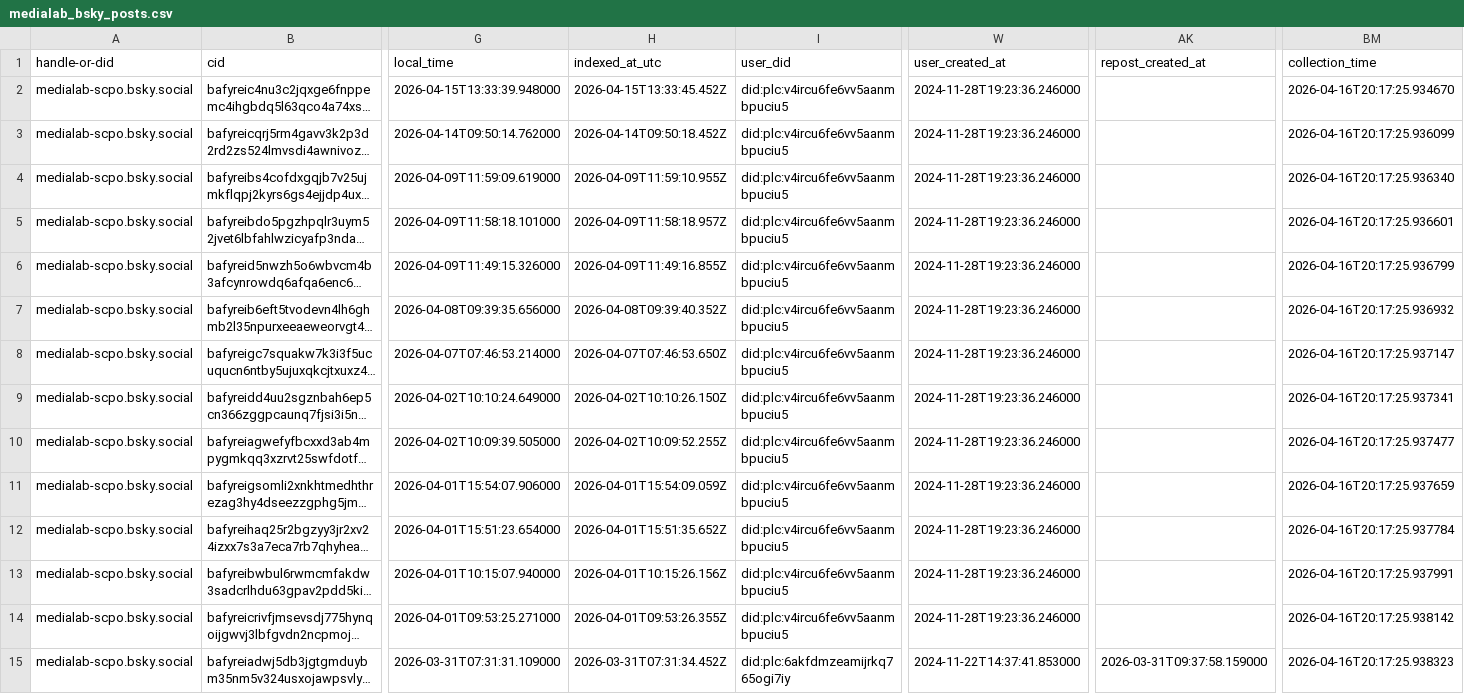
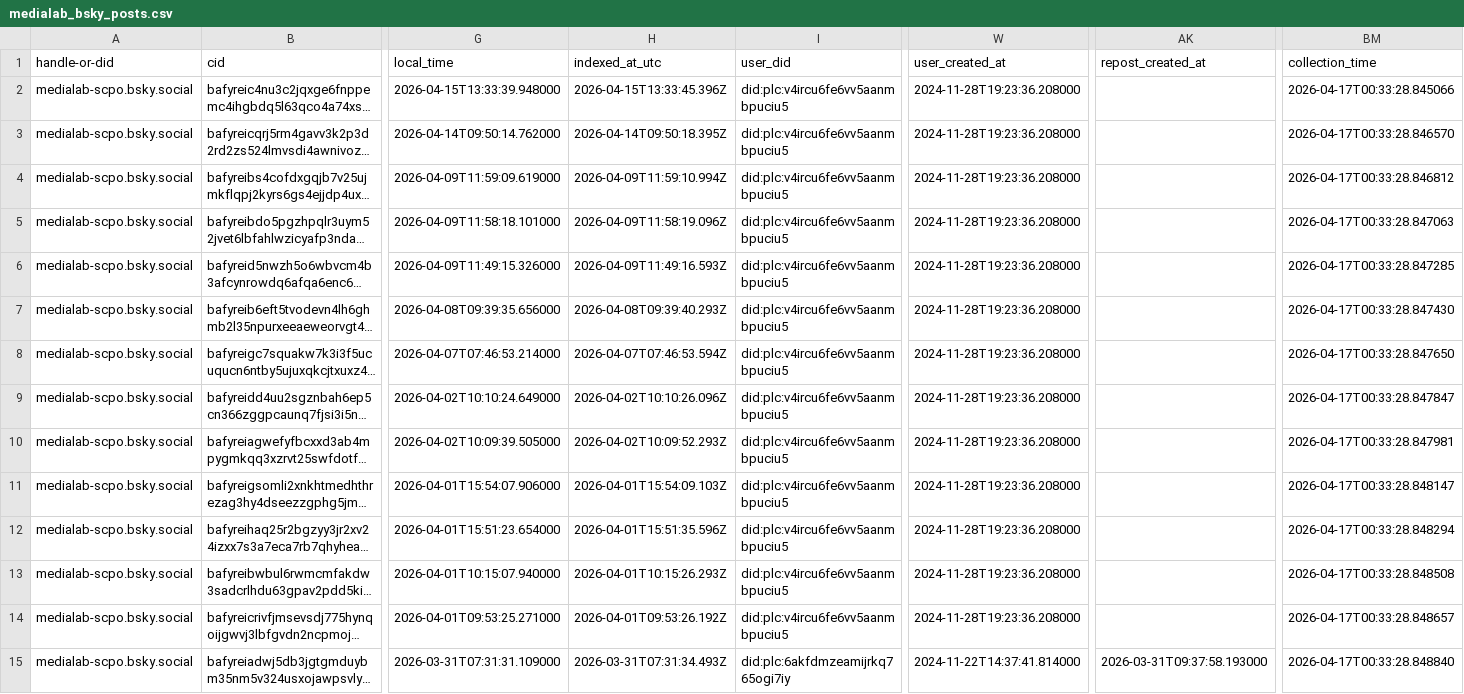
Before and after one commit to medialab/website-medialab-bsky-posts, a CSV file: data/medialab_bsky_posts.csv, drawn as a sheet; only a part is shown, gaps mark what is left out; long unchanged cells end in …; the diff covers the shown part only; the diff names each change by its address in the sheet, - before the commit and + after, or states it on an @@ line.

```diff
--- a/data/medialab_bsky_posts.csv
+++ b/data/medialab_bsky_posts.csv
-H2 (indexed_at_utc): 2026-04-15T13:33:45.452Z
+H2 (indexed_at_utc): 2026-04-15T13:33:45.396Z
-W2:W14 (user_created_at): 2024-11-28T19:23:36.246000
+W2:W14 (user_created_at): 2024-11-28T19:23:36.208000
-BM2 (collection_time): 2026-04-16T20:17:25.934670
+BM2 (collection_time): 2026-04-17T00:33:28.845066
-H3 (indexed_at_utc): 2026-04-14T09:50:18.452Z
+H3 (indexed_at_utc): 2026-04-14T09:50:18.395Z
-BM3 (collection_time): 2026-04-16T20:17:25.936099
+BM3 (collection_time): 2026-04-17T00:33:28.846570
-H4 (indexed_at_utc): 2026-04-09T11:59:10.955Z
+H4 (indexed_at_utc): 2026-04-09T11:59:10.994Z
-BM4 (collection_time): 2026-04-16T20:17:25.936340
+BM4 (collection_time): 2026-04-17T00:33:28.846812
-H5 (indexed_at_utc): 2026-04-09T11:58:18.957Z
+H5 (indexed_at_utc): 2026-04-09T11:58:19.096Z
-BM5 (collection_time): 2026-04-16T20:17:25.936601
+BM5 (collection_time): 2026-04-17T00:33:28.847063
-H6 (indexed_at_utc): 2026-04-09T11:49:16.855Z
+H6 (indexed_at_utc): 2026-04-09T11:49:16.593Z
-BM6 (collection_time): 2026-04-16T20:17:25.936799
+BM6 (collection_time): 2026-04-17T00:33:28.847285
-H7 (indexed_at_utc): 2026-04-08T09:39:40.352Z
+H7 (indexed_at_utc): 2026-04-08T09:39:40.293Z
-BM7 (collection_time): 2026-04-16T20:17:25.936932
+BM7 (collection_time): 2026-04-17T00:33:28.847430
-H8 (indexed_at_utc): 2026-04-07T07:46:53.650Z
+H8 (indexed_at_utc): 2026-04-07T07:46:53.594Z
-BM8 (collection_time): 2026-04-16T20:17:25.937147
+BM8 (collection_time): 2026-04-17T00:33:28.847650
-H9 (indexed_at_utc): 2026-04-02T10:10:26.150Z
+H9 (indexed_at_utc): 2026-04-02T10:10:26.096Z
-BM9 (collection_time): 2026-04-16T20:17:25.937341
+BM9 (collection_time): 2026-04-17T00:33:28.847847
-H10 (indexed_at_utc): 2026-04-02T10:09:52.255Z
+H10 (indexed_at_utc): 2026-04-02T10:09:52.293Z
-BM10 (collection_time): 2026-04-16T20:17:25.937477
+BM10 (collection_time): 2026-04-17T00:33:28.847981
-H11 (indexed_at_utc): 2026-04-01T15:54:09.059Z
+H11 (indexed_at_utc): 2026-04-01T15:54:09.103Z
-BM11 (collection_time): 2026-04-16T20:17:25.937659
+BM11 (collection_time): 2026-04-17T00:33:28.848147
-H12 (indexed_at_utc): 2026-04-01T15:51:35.652Z
+H12 (indexed_at_utc): 2026-04-01T15:51:35.596Z
-BM12 (collection_time): 2026-04-16T20:17:25.937784
+BM12 (collection_time): 2026-04-17T00:33:28.848294
-H13 (indexed_at_utc): 2026-04-01T10:15:26.156Z
+H13 (indexed_at_utc): 2026-04-01T10:15:26.293Z
-BM13 (collection_time): 2026-04-16T20:17:25.937991
+BM13 (collection_time): 2026-04-17T00:33:28.848508
-H14 (indexed_at_utc): 2026-04-01T09:53:26.355Z
+H14 (indexed_at_utc): 2026-04-01T09:53:26.192Z
-BM14 (collection_time): 2026-04-16T20:17:25.938142
+BM14 (collection_time): 2026-04-17T00:33:28.848657
-H15 (indexed_at_utc): 2026-03-31T07:31:34.452Z
+H15 (indexed_at_utc): 2026-03-31T07:31:34.493Z
-W15 (user_created_at): 2024-11-22T14:37:41.853000
+W15 (user_created_at): 2024-11-22T14:37:41.814000
-AK15 (repost_created_at): 2026-03-31T09:37:58.159000
+AK15 (repost_created_at): 2026-03-31T09:37:58.193000
-BM15 (collection_time): 2026-04-16T20:17:25.938323
+BM15 (collection_time): 2026-04-17T00:33:28.848840
```
Also changed, not shown: 110 edited cells elsewhere in this file.
